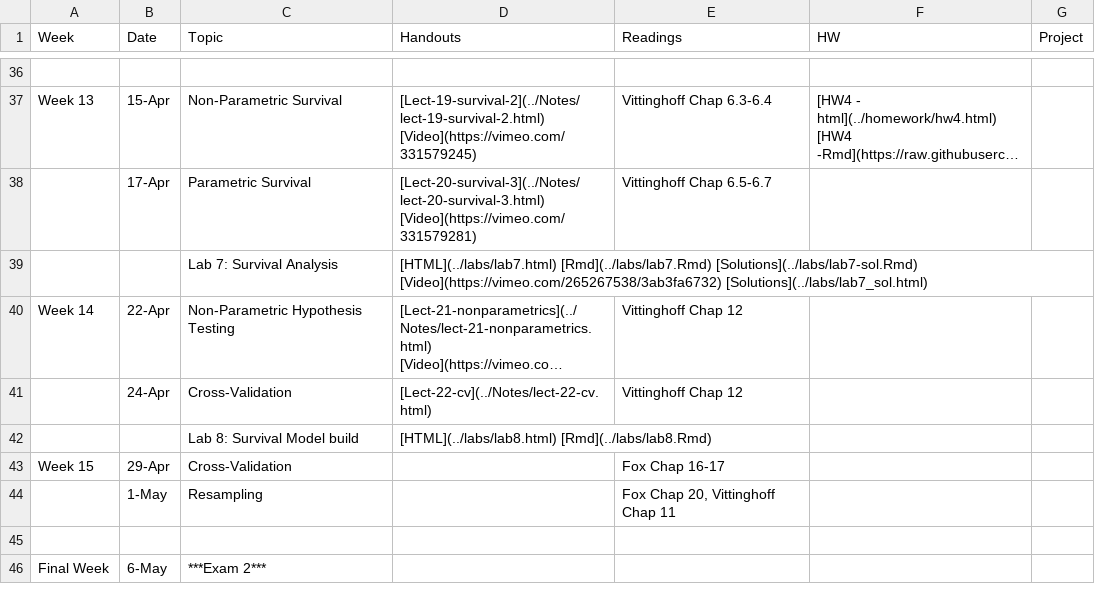
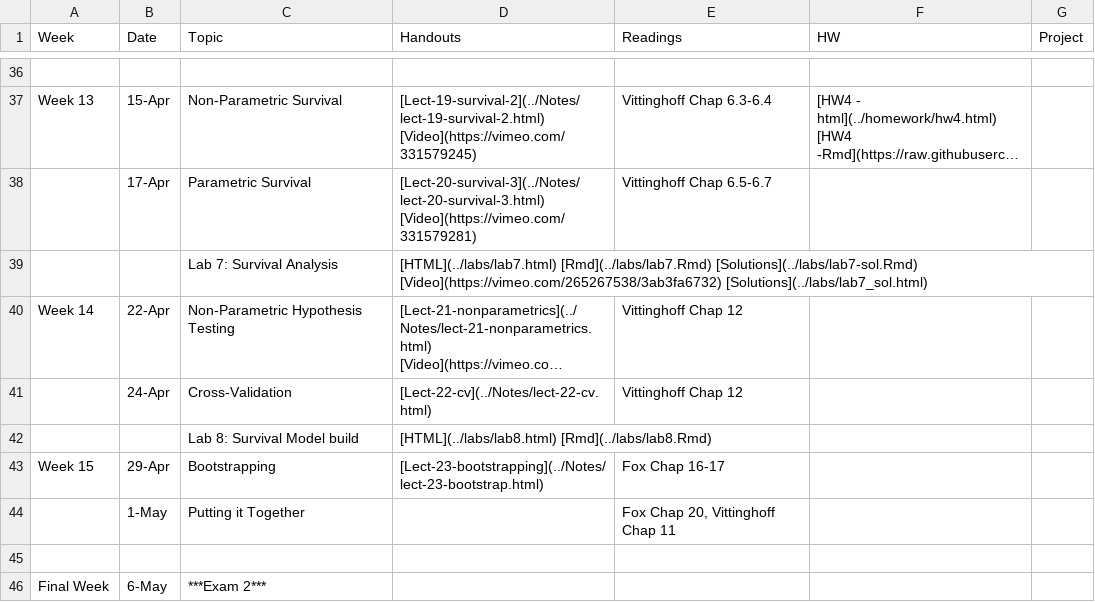
Before and after one commit to php-1511-2511/php-1511-2511.github.io, a CSV file: _csv/schedule.csv, drawn as a sheet; only a part is shown, gaps mark what is left out; long unchanged cells end in …; the diff names each change by its address in the sheet, - before the commit and + after, or states it on an @@ line.

Commit message:
update notes

```diff
--- a/_csv/schedule.csv
+++ b/_csv/schedule.csv
-C43 (Topic): Cross-Validation
+C43 (Topic): Bootstrapping
-D43 (Handouts): (empty)
+D43 (Handouts): [Lect-23-bootstrapping](../Notes/lect-23-bootstrap.html)
-C44 (Topic): Resampling
+C44 (Topic): Putting it Together
```
Also changed, not shown: 10 other files.
